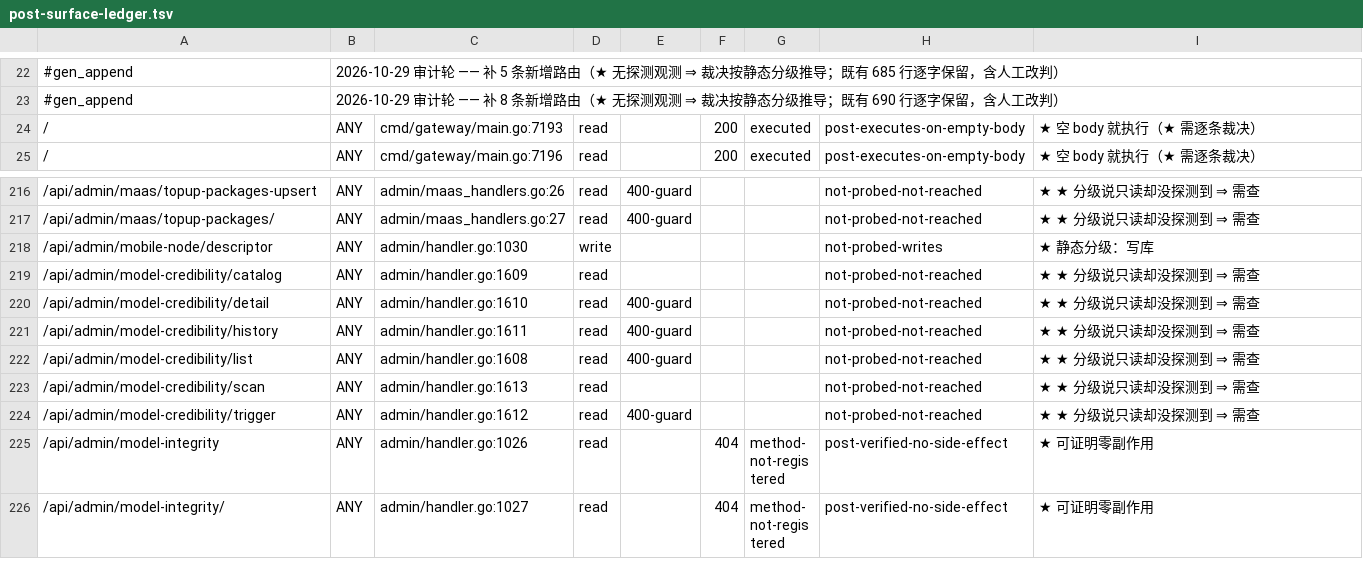
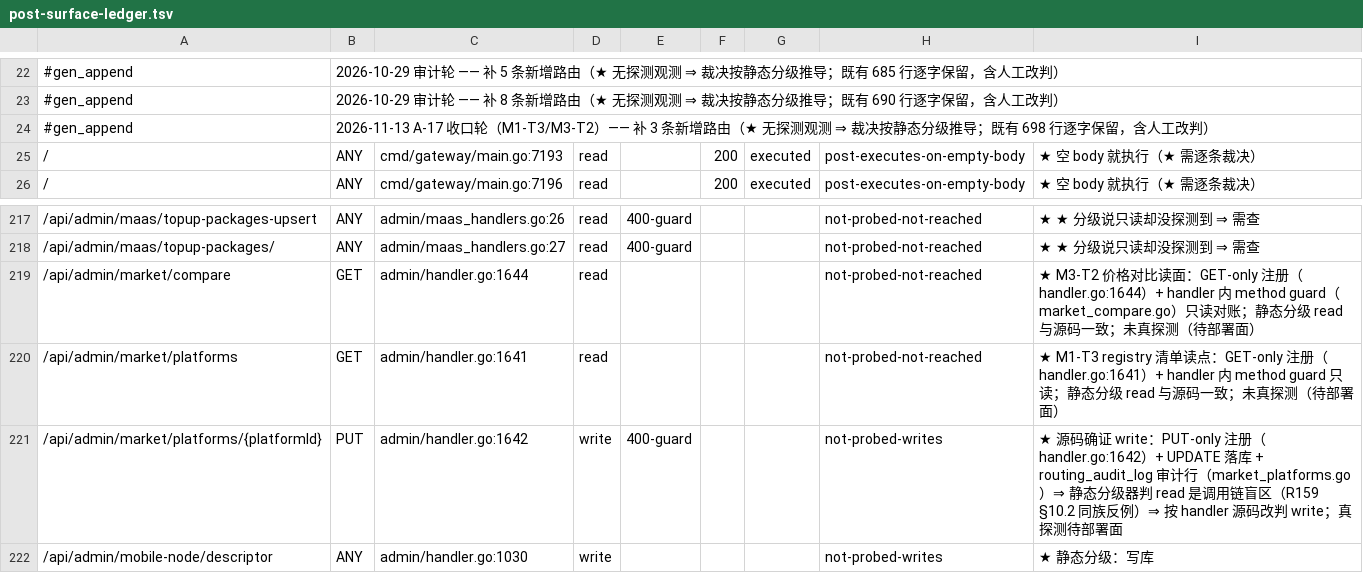
Before and after one commit to halfking/ai-native-gateway-core, a TSV file: scripts/audit/asset/post-surface-ledger.tsv, drawn as a sheet; only a part is shown, gaps mark what is left out; the shorter side is filled out with more unchanged rows.

Commit message:
feat(admin): A-17 收口 M1-T3/M3-T2——市场平台注册表 GET/PUT CRUD + /api/admin/market/compare 只读对账
- admin/market_platforms.go：GET 清单（region+platform_id 排序，空表 items:[]）+ PUT /{platformId}
  部分更新（指针字段=只改提交项；958 CHECK 同形前置校验：region/币种取值域 + overseas↔USD/
  domestic↔CNY 配对，半提交按库内现值配对；platform_id 不可变、无 INSERT——补录平台归迁移
  种子+运营裁决；routing_audit_log before/after 审计 best-effort；红线锚点：元数据表无价格数字
  ⇒ 无行情价回流通路）
- admin/market_compare.go：M3-T2 评分行（smp 21 列）× mpr LATERAL 双地板对拍 + price_confidence
  四档覆盖率摘要；表缺席⇒200+available:false 空态语义；NULL≠0 全列 sql.NullFloat64（pgxmock
  可测形状）；Handler 注入口 marketPlatformDB（topologyStatsDB 同款范式 + typed-nil 显式判）
- 测试 12 例全绿（pgxmock 全查询路径 + 真实 ServeMux 钉 {platformId} 通配）
- admin-routes 快照 --update-snapshot 再生（701 条登记）；post-surface 台账官方 refresh +3 行
  + PUT 行按源码改判 read→write（R159 §10.2 同族盲区先例）

```diff
--- a/scripts/audit/asset/post-surface-ledger.tsv
+++ b/scripts/audit/asset/post-surface-ledger.tsv
@@ -23,2 +23,3 @@
 #gen_append	2026-10-29 审计轮 —— 补 8 条新增路由（★ 无探测观测 ⇒ 裁决按静态分级推导；既有 690 行逐字保留，含人工改判）
+#gen_append	2026-11-13 A-17 收口轮（M1-T3/M3-T2）—— 补 3 条新增路由（★ 无探测观测 ⇒ 裁决按静态分级推导；既有 698 行逐字保留，含人工改判）
 /	ANY	cmd/gateway/main.go:7193	read		200	executed	post-executes-on-empty-body	★ 空 body 就执行（★ 需逐条裁决）
@@ -217,2 +218,5 @@
 /api/admin/maas/topup-packages/	ANY	admin/maas_handlers.go:27	read	400-guard			not-probed-not-reached	★ ★ 分级说只读却没探测到 ⇒ 需查
+/api/admin/market/compare	GET	admin/handler.go:1644	read				not-probed-not-reached	★ M3-T2 价格对比读面：GET-only 注册（handler.go:1644）+ handler 内 method guard（market_compare.go）只读对账；静态分级 read 与源码一致；未真探测（待部署面）
+/api/admin/market/platforms	GET	admin/handler.go:1641	read				not-probed-not-reached	★ M1-T3 registry 清单读点：GET-only 注册（handler.go:1641）+ handler 内 method guard 只读；静态分级 read 与源码一致；未真探测（待部署面）
+/api/admin/market/platforms/{platformId}	PUT	admin/handler.go:1642	write	400-guard			not-probed-writes	★ 源码确证 write：PUT-only 注册（handler.go:1642）+ UPDATE 落库 + routing_audit_log 审计行（market_platforms.go）⇒ 静态分级器判 read 是调用链盲区（R159 §10.2 同族反例）⇒ 按 handler 源码改判 write；真探测待部署面
 /api/admin/mobile-node/descriptor	ANY	admin/handler.go:1030	write				not-probed-writes	★ 静态分级：写库
```
Also changed, not shown: 6 other files.
